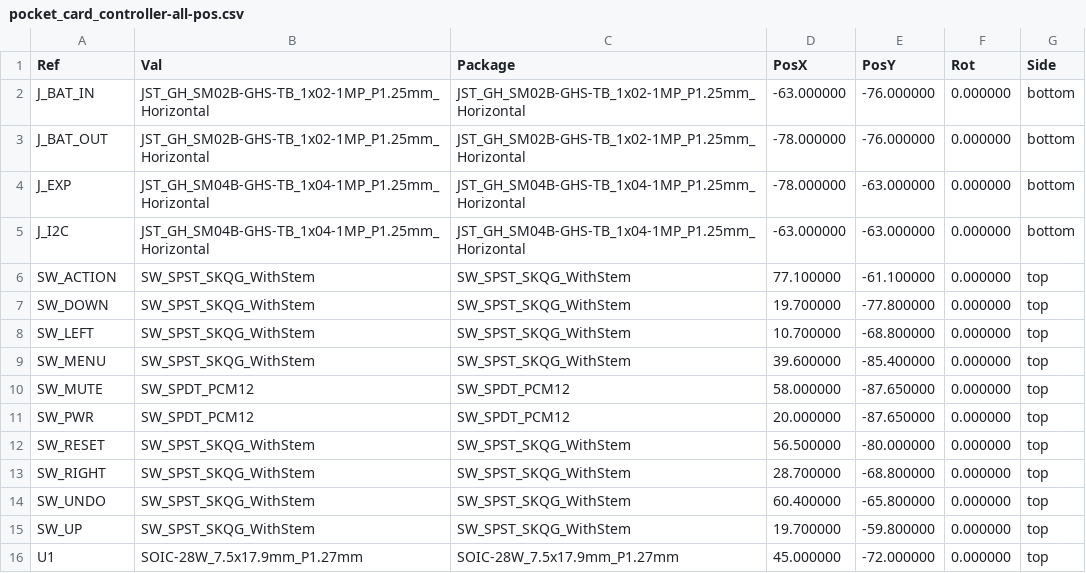
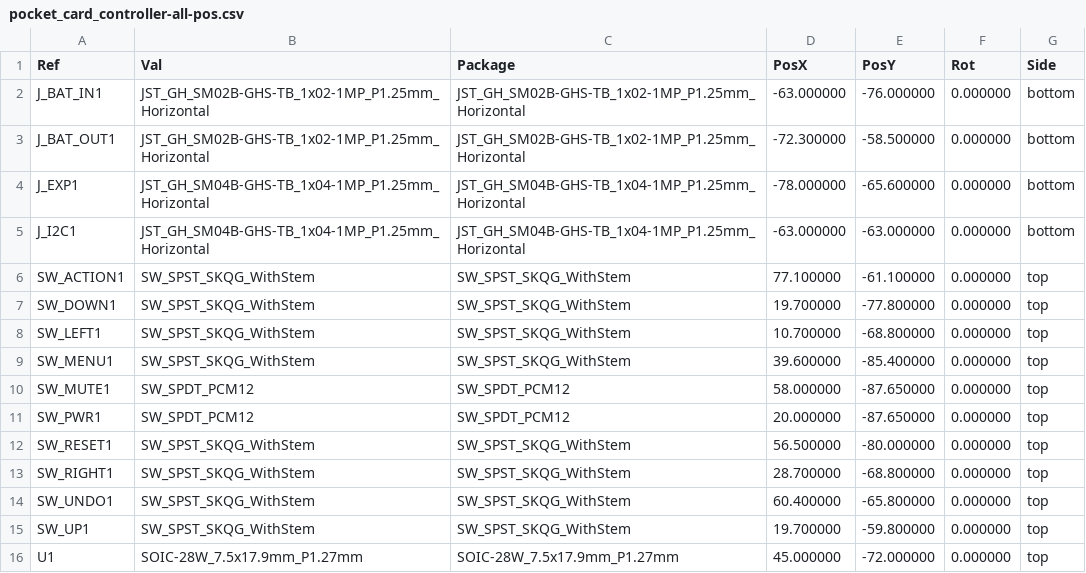
Before and after one commit to increpare/PuzzleScript-labs, a CSV file: hardware/pocket_card/case/out/pcb/pocket_card_controller-all-pos.csv, drawn as a sheet.

```diff
--- a/hardware/pocket_card/case/out/pcb/pocket_card_controller-all-pos.csv
+++ b/hardware/pocket_card/case/out/pcb/pocket_card_controller-all-pos.csv
@@ -1,16 +1,16 @@
 Ref,Val,Package,PosX,PosY,Rot,Side
-"J_BAT_IN","JST_GH_SM02B-GHS-TB_1x02-1MP_P1.25mm_Horizontal","JST_GH_SM02B-GHS-TB_1x02-1MP_P1.25mm_Horizontal",-63.000000,-76.000000,0.000000,bottom
-"J_BAT_OUT","JST_GH_SM02B-GHS-TB_1x02-1MP_P1.25mm_Horizontal","JST_GH_SM02B-GHS-TB_1x02-1MP_P1.25mm_Horizontal",-78.000000,-76.000000,0.000000,bottom
-"J_EXP","JST_GH_SM04B-GHS-TB_1x04-1MP_P1.25mm_Horizontal","JST_GH_SM04B-GHS-TB_1x04-1MP_P1.25mm_Horizontal",-78.000000,-63.000000,0.000000,bottom
-"J_I2C","JST_GH_SM04B-GHS-TB_1x04-1MP_P1.25mm_Horizontal","JST_GH_SM04B-GHS-TB_1x04-1MP_P1.25mm_Horizontal",-63.000000,-63.000000,0.000000,bottom
-"SW_ACTION","SW_SPST_SKQG_WithStem","SW_SPST_SKQG_WithStem",77.100000,-61.100000,0.000000,top
-"SW_DOWN","SW_SPST_SKQG_WithStem","SW_SPST_SKQG_WithStem",19.700000,-77.800000,0.000000,top
-"SW_LEFT","SW_SPST_SKQG_WithStem","SW_SPST_SKQG_WithStem",10.700000,-68.800000,0.000000,top
-"SW_MENU","SW_SPST_SKQG_WithStem","SW_SPST_SKQG_WithStem",39.600000,-85.400000,0.000000,top
-"SW_MUTE","SW_SPDT_PCM12","SW_SPDT_PCM12",58.000000,-87.650000,0.000000,top
-"SW_PWR","SW_SPDT_PCM12","SW_SPDT_PCM12",20.000000,-87.650000,0.000000,top
-"SW_RESET","SW_SPST_SKQG_WithStem","SW_SPST_SKQG_WithStem",56.500000,-80.000000,0.000000,top
-"SW_RIGHT","SW_SPST_SKQG_WithStem","SW_SPST_SKQG_WithStem",28.700000,-68.800000,0.000000,top
-"SW_UNDO","SW_SPST_SKQG_WithStem","SW_SPST_SKQG_WithStem",60.400000,-65.800000,0.000000,top
-"SW_UP","SW_SPST_SKQG_WithStem","SW_SPST_SKQG_WithStem",19.700000,-59.800000,0.000000,top
+"J_BAT_IN1","JST_GH_SM02B-GHS-TB_1x02-1MP_P1.25mm_Horizontal","JST_GH_SM02B-GHS-TB_1x02-1MP_P1.25mm_Horizontal",-63.000000,-76.000000,0.000000,bottom
+"J_BAT_OUT1","JST_GH_SM02B-GHS-TB_1x02-1MP_P1.25mm_Horizontal","JST_GH_SM02B-GHS-TB_1x02-1MP_P1.25mm_Horizontal",-72.300000,-58.500000,0.000000,bottom
+"J_EXP1","JST_GH_SM04B-GHS-TB_1x04-1MP_P1.25mm_Horizontal","JST_GH_SM04B-GHS-TB_1x04-1MP_P1.25mm_Horizontal",-78.000000,-65.600000,0.000000,bottom
+"J_I2C1","JST_GH_SM04B-GHS-TB_1x04-1MP_P1.25mm_Horizontal","JST_GH_SM04B-GHS-TB_1x04-1MP_P1.25mm_Horizontal",-63.000000,-63.000000,0.000000,bottom
+"SW_ACTION1","SW_SPST_SKQG_WithStem","SW_SPST_SKQG_WithStem",77.100000,-61.100000,0.000000,top
+"SW_DOWN1","SW_SPST_SKQG_WithStem","SW_SPST_SKQG_WithStem",19.700000,-77.800000,0.000000,top
+"SW_LEFT1","SW_SPST_SKQG_WithStem","SW_SPST_SKQG_WithStem",10.700000,-68.800000,0.000000,top
+"SW_MENU1","SW_SPST_SKQG_WithStem","SW_SPST_SKQG_WithStem",39.600000,-85.400000,0.000000,top
+"SW_MUTE1","SW_SPDT_PCM12","SW_SPDT_PCM12",58.000000,-87.650000,0.000000,top
+"SW_PWR1","SW_SPDT_PCM12","SW_SPDT_PCM12",20.000000,-87.650000,0.000000,top
+"SW_RESET1","SW_SPST_SKQG_WithStem","SW_SPST_SKQG_WithStem",56.500000,-80.000000,0.000000,top
+"SW_RIGHT1","SW_SPST_SKQG_WithStem","SW_SPST_SKQG_WithStem",28.700000,-68.800000,0.000000,top
+"SW_UNDO1","SW_SPST_SKQG_WithStem","SW_SPST_SKQG_WithStem",60.400000,-65.800000,0.000000,top
+"SW_UP1","SW_SPST_SKQG_WithStem","SW_SPST_SKQG_WithStem",19.700000,-59.800000,0.000000,top
 "U1","SOIC-28W_7.5x17.9mm_P1.27mm","SOIC-28W_7.5x17.9mm_P1.27mm",45.000000,-72.000000,0.000000,top
```
Also changed, not shown: hardware/pocket_card/case/out/pcb/BOM.csv, hardware/pocket_card/case/out/pcb/CPL.csv, 9 other files.
